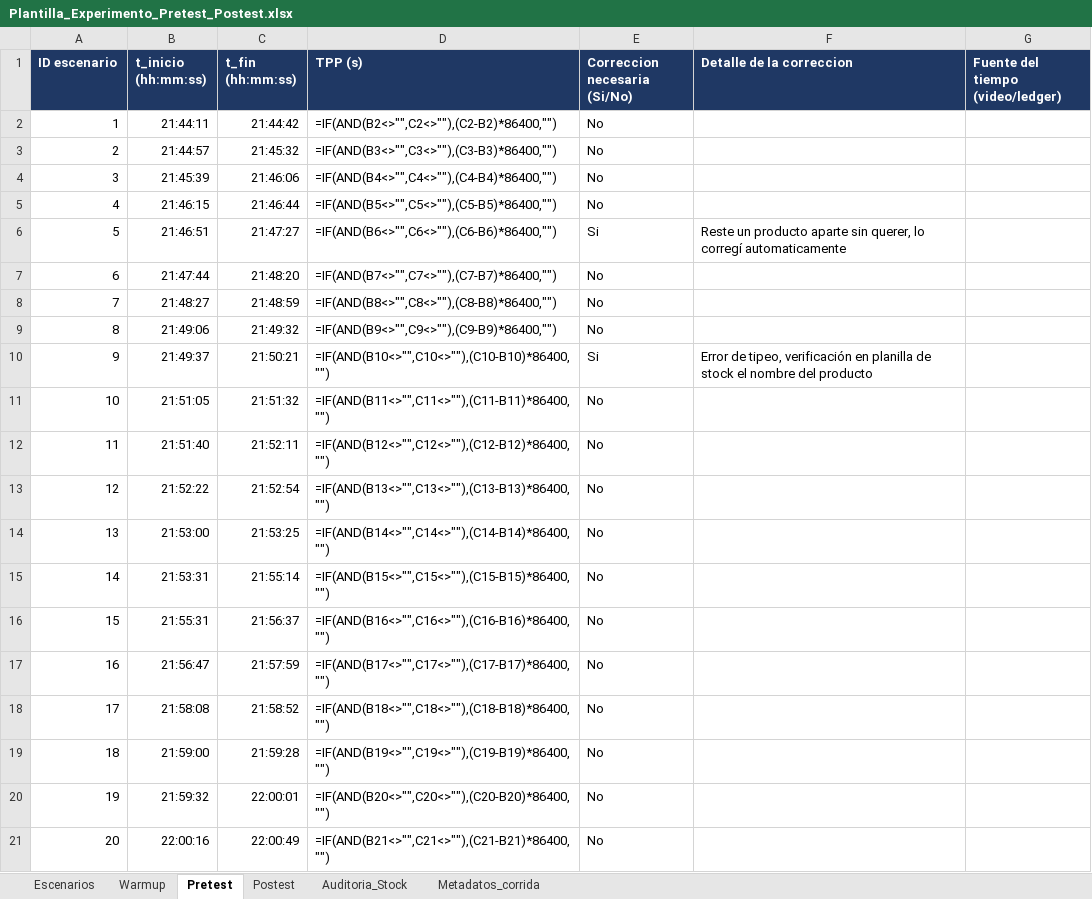
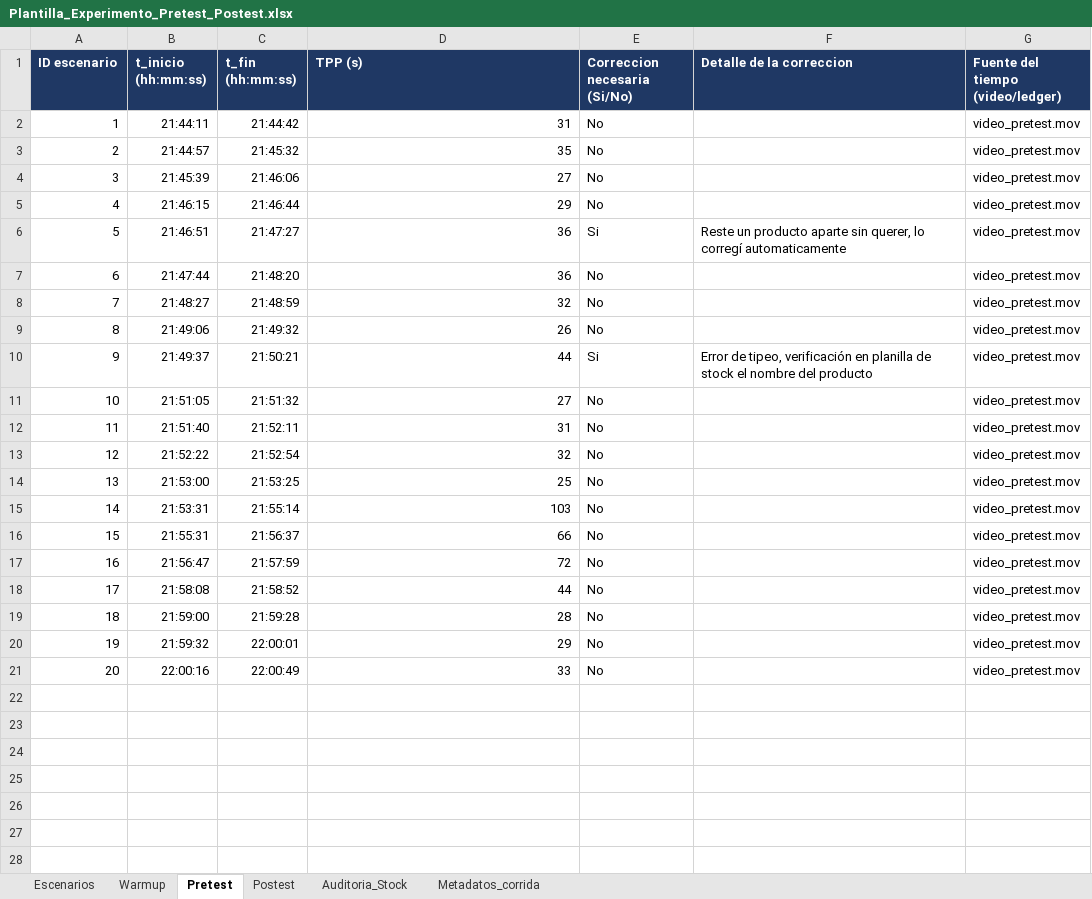
Before and after one commit to marianovidela1988-svg/integrador_final, an Excel workbook: docs/Plantilla_Experimento_Pretest_Postest.xlsx, sheet Pretest, drawn as a sheet; values as stored, in another font and other column widths than the file's, no borders; formulas without a stored value are shown as written; the diff names each change by its address in the sheet, - before the commit and + after, or states it on an @@ line.

```diff
--- a/docs/Plantilla_Experimento_Pretest_Postest.xlsx (sheet Pretest)
+++ b/docs/Plantilla_Experimento_Pretest_Postest.xlsx (sheet Pretest)
-D2 (TPP (s)): =IF(AND(B2<>"",C2<>""),(C2-B2)*86400,"")
+D2 (TPP (s)): 31
-G2:G21 (Fuente del tiempo (video/ledger)): (empty)
+G2:G21 (Fuente del tiempo (video/ledger)): video_pretest.mov
-D3 (TPP (s)): =IF(AND(B3<>"",C3<>""),(C3-B3)*86400,"")
+D3 (TPP (s)): 35
-D4 (TPP (s)): =IF(AND(B4<>"",C4<>""),(C4-B4)*86400,"")
+D4 (TPP (s)): 27
-D5 (TPP (s)): =IF(AND(B5<>"",C5<>""),(C5-B5)*86400,"")
+D5 (TPP (s)): 29
-D6 (TPP (s)): =IF(AND(B6<>"",C6<>""),(C6-B6)*86400,"")
+D6 (TPP (s)): 36
-D7 (TPP (s)): =IF(AND(B7<>"",C7<>""),(C7-B7)*86400,"")
+D7 (TPP (s)): 36
-D8 (TPP (s)): =IF(AND(B8<>"",C8<>""),(C8-B8)*86400,"")
+D8 (TPP (s)): 32
-D9 (TPP (s)): =IF(AND(B9<>"",C9<>""),(C9-B9)*86400,"")
+D9 (TPP (s)): 26
-D10 (TPP (s)): =IF(AND(B10<>"",C10<>""),(C10-B10)*86400,"")
+D10 (TPP (s)): 44
-D11 (TPP (s)): =IF(AND(B11<>"",C11<>""),(C11-B11)*86400,"")
+D11 (TPP (s)): 27
-D12 (TPP (s)): =IF(AND(B12<>"",C12<>""),(C12-B12)*86400,"")
+D12 (TPP (s)): 31
-D13 (TPP (s)): =IF(AND(B13<>"",C13<>""),(C13-B13)*86400,"")
+D13 (TPP (s)): 32
-D14 (TPP (s)): =IF(AND(B14<>"",C14<>""),(C14-B14)*86400,"")
+D14 (TPP (s)): 25
-D15 (TPP (s)): =IF(AND(B15<>"",C15<>""),(C15-B15)*86400,"")
+D15 (TPP (s)): 103
-D16 (TPP (s)): =IF(AND(B16<>"",C16<>""),(C16-B16)*86400,"")
+D16 (TPP (s)): 66
-D17 (TPP (s)): =IF(AND(B17<>"",C17<>""),(C17-B17)*86400,"")
+D17 (TPP (s)): 72
-D18 (TPP (s)): =IF(AND(B18<>"",C18<>""),(C18-B18)*86400,"")
+D18 (TPP (s)): 44
-D19 (TPP (s)): =IF(AND(B19<>"",C19<>""),(C19-B19)*86400,"")
+D19 (TPP (s)): 28
-D20 (TPP (s)): =IF(AND(B20<>"",C20<>""),(C20-B20)*86400,"")
+D20 (TPP (s)): 29
-D21 (TPP (s)): =IF(AND(B21<>"",C21<>""),(C21-B21)*86400,"")
+D21 (TPP (s)): 33
```
Also changed, not shown: sheet Auditoria_Stock, sheet Postest, docs/analisis/rerun/Anexo_A_plantilla.xlsx, 5 other files.
